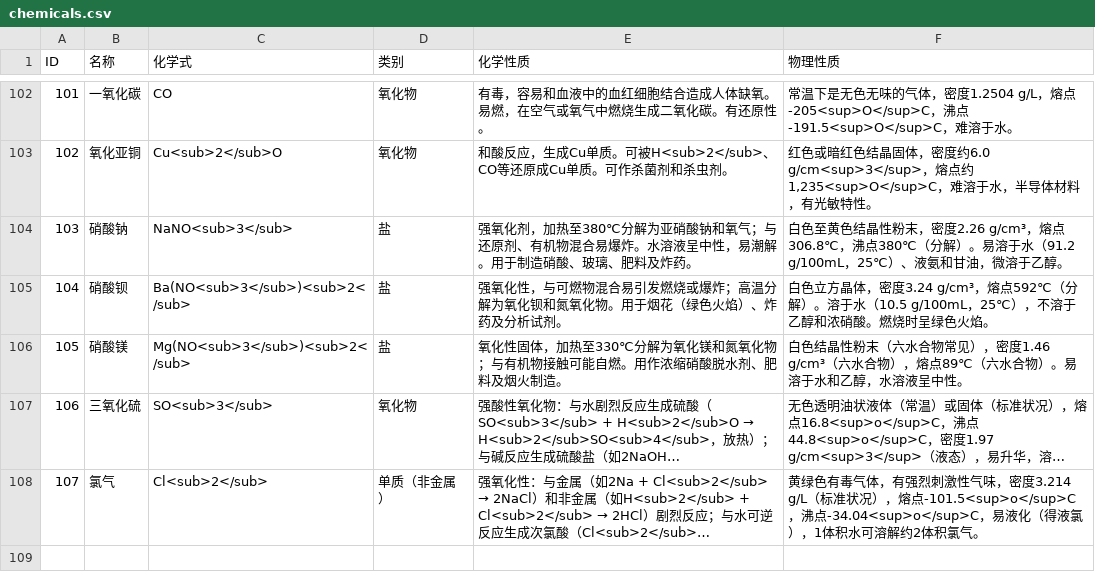
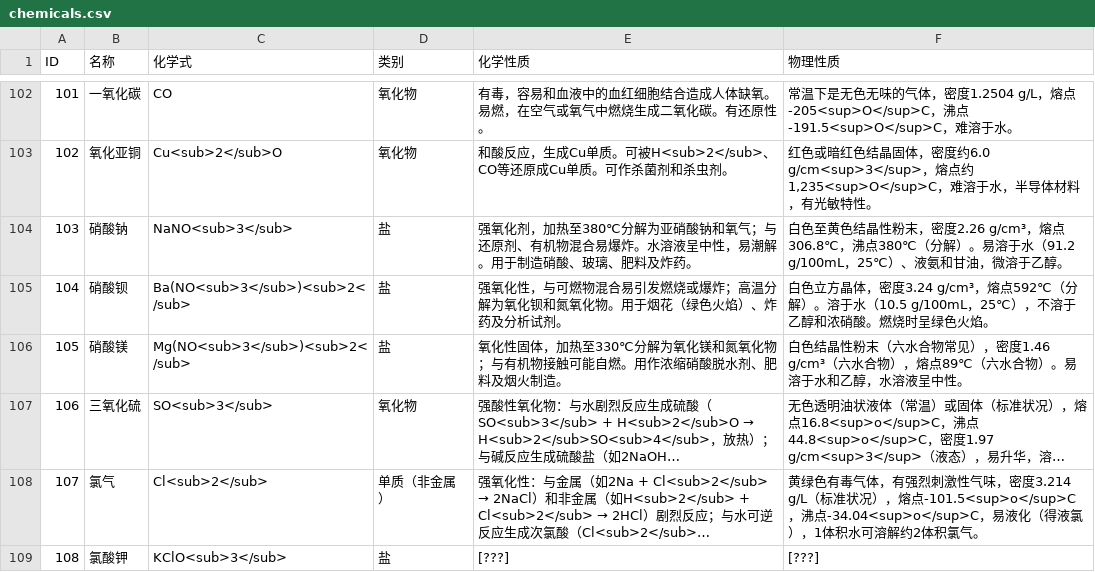
Before and after one commit to DFs-Git/Escape-The-Lab, a CSV file: Assets/Resources/Chemicals/chemicals.csv, drawn as a sheet; only a part is shown, gaps mark what is left out; long unchanged cells end in …; the diff names each change by its address in the sheet, - before the commit and + after, or states it on an @@ line.

```diff
--- a/Assets/Resources/Chemicals/chemicals.csv
+++ b/Assets/Resources/Chemicals/chemicals.csv
+row 109: 108 | 氯酸钾 | KClO<sub>3</sub> | 盐 | [???] | [???]
```
Also changed, not shown: 11 other files.
